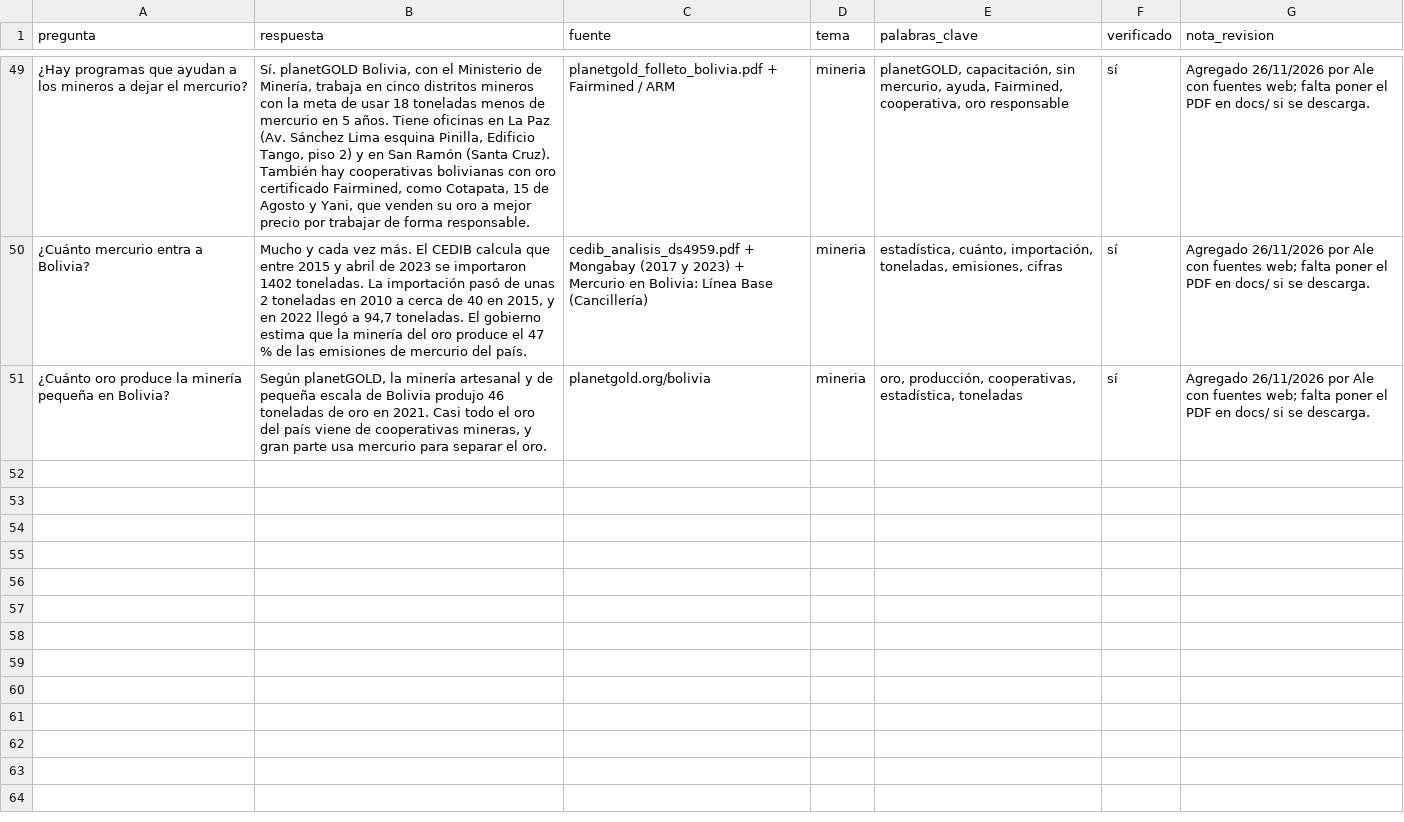
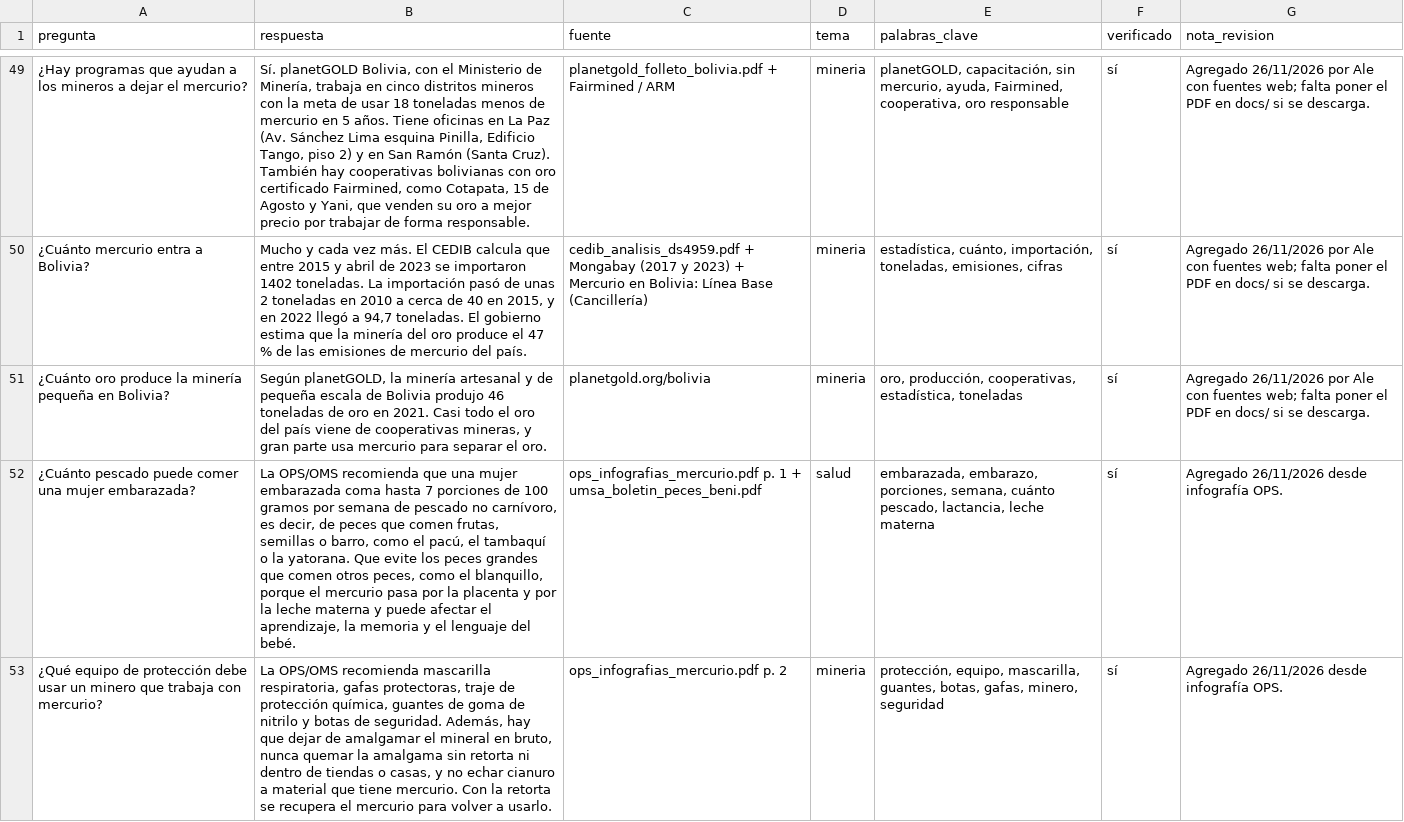
Before and after one commit to BlancoCopilot/mercuria, a CSV file: data/raw/rag/preguntas_frecuentes.csv, drawn as a sheet; only a part is shown, gaps mark what is left out; the diff covers the shown part only; the diff names each change by its address in the sheet, - before the commit and + after, or states it on an @@ line.

```diff
--- a/data/raw/rag/preguntas_frecuentes.csv
+++ b/data/raw/rag/preguntas_frecuentes.csv
+row 52: ¿Cuánto pescado puede comer una mujer embarazada? | La OPS/OMS recomienda que una mujer embarazada coma hasta 7 porciones de 100 gramos por semana de pescado no carnívoro, es decir, de peces que comen frutas, semillas o barro, como el pacú, el tambaquí o la yatorana. Que evite los peces grandes que comen otros peces, como el blanquillo, porque el mercurio pasa por la placenta y por la leche materna y puede afectar el aprendizaje, la memoria y el lenguaje del bebé. | ops_infografias_mercurio.pdf p. 1 + umsa_boletin_peces_beni.pdf | salud | embarazada, embarazo, porciones, semana, cuánto pescado, lactancia, leche materna | sí | Agregado 26/11/2026 desde infografía OPS.
+row 53: ¿Qué equipo de protección debe usar un minero que trabaja con mercurio? | La OPS/OMS recomienda mascarilla respiratoria, gafas protectoras, traje de protección química, guantes de goma de nitrilo y botas de seguridad. Además, hay que dejar de amalgamar el mineral en bruto, nunca quemar la amalgama sin retorta ni dentro de tiendas o casas, y no echar cianuro a material que tiene mercurio. Con la retorta se recupera el mercurio para volver a usarlo. | ops_infografias_mercurio.pdf p. 2 | mineria | protección, equipo, mascarilla, guantes, botas, gafas, minero, seguridad | sí | Agregado 26/11/2026 desde infografía OPS.
```
Also changed, not shown: 1 added row and 2 edited cells elsewhere in this file, 2 other files.
